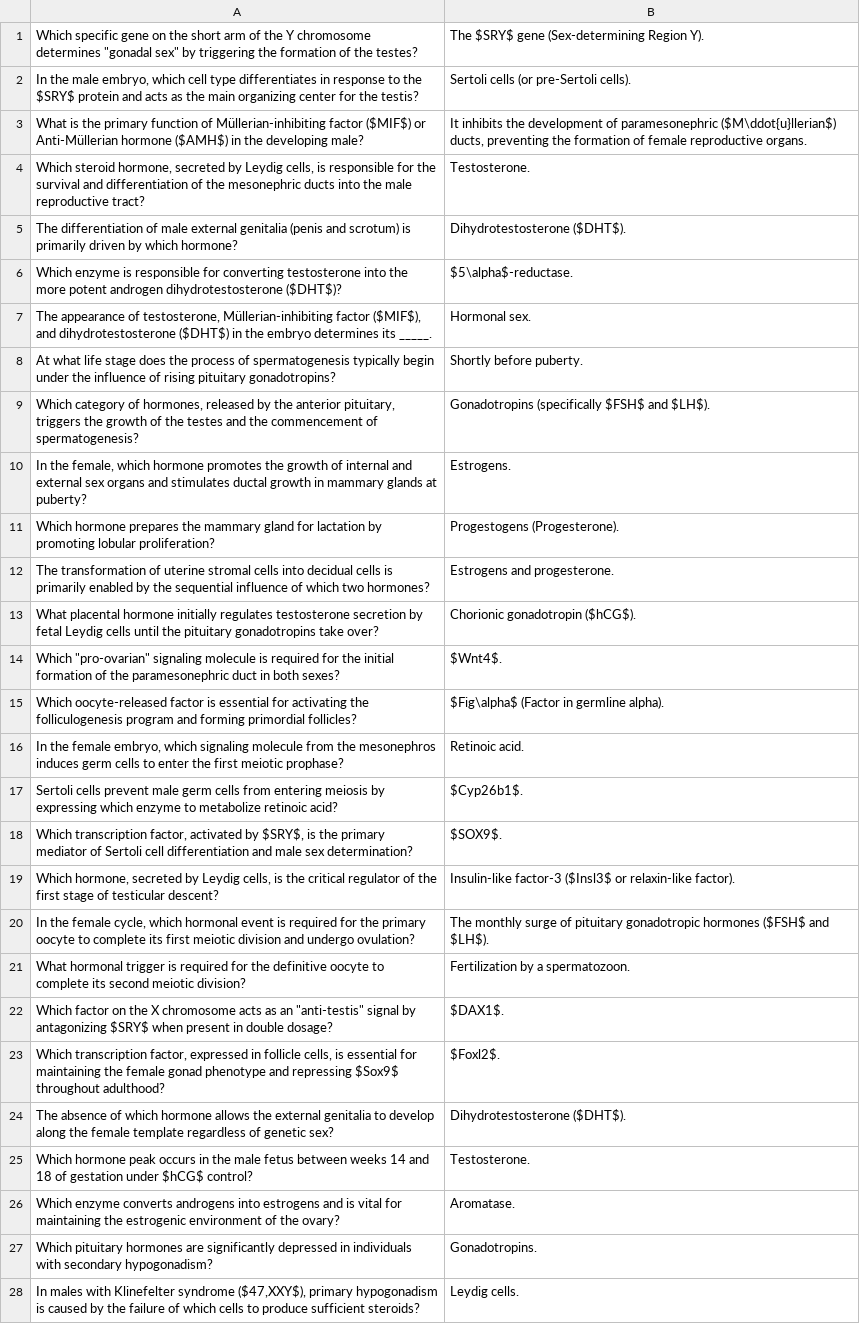
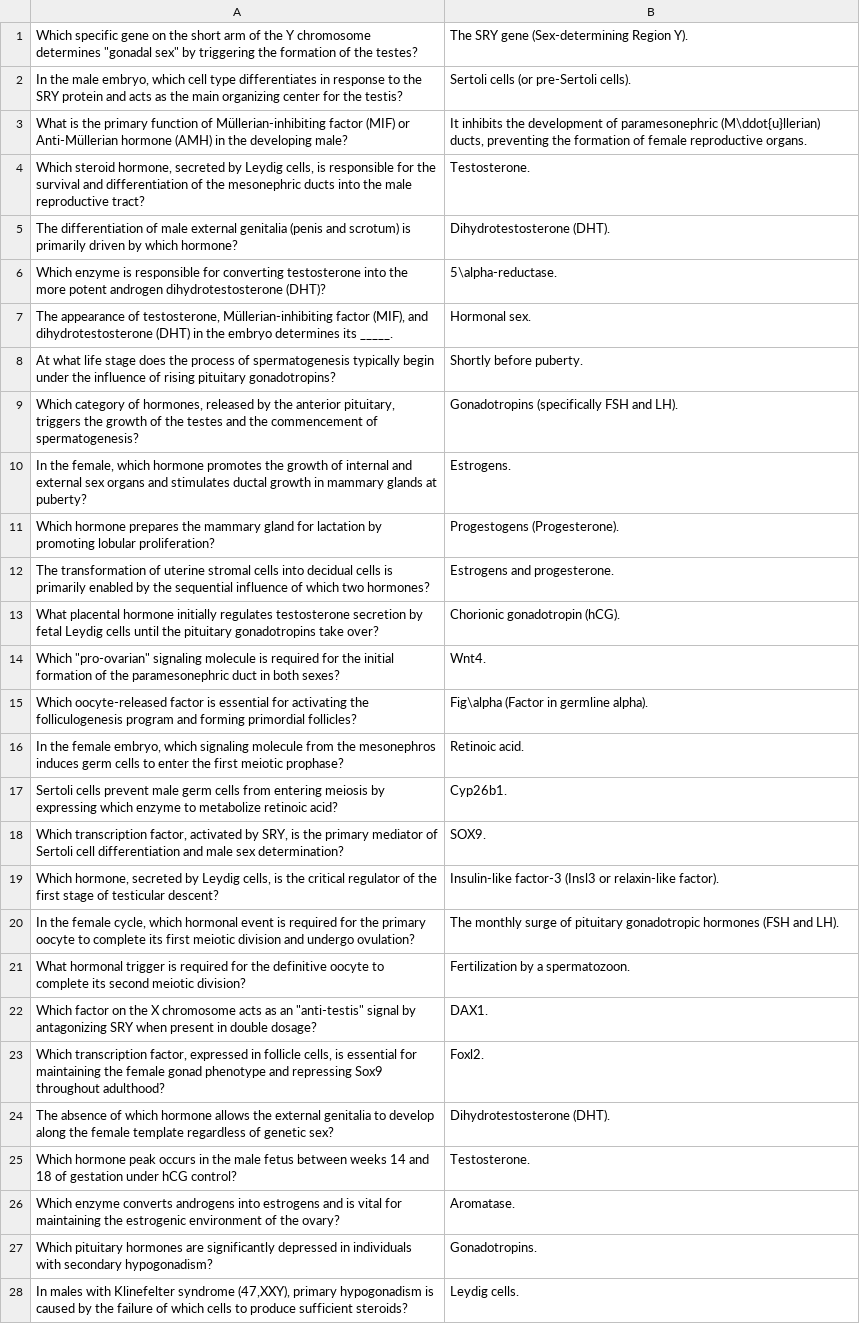
Before and after one commit to cristyyalbertyy-hub/Histology_Embryology, a CSV file: public/G_HC_Q.csv, drawn as a sheet; only a part is shown; the diff covers the shown part only; the diff names each change by its address in the sheet, - before the commit and + after, or states it on an @@ line.

```diff
--- a/public/G_HC_Q.csv
+++ b/public/G_HC_Q.csv
-B1: The $SRY$ gene (Sex-determining Region Y).
+B1: The SRY gene (Sex-determining Region Y).
-A2: …to the $SRY$ protein and…
+A2: …to the SRY protein and…
-A3: …Müllerian-inhibiting factor ($MIF$) or Anti-Müllerian hormone ($AMH$) in the…
+A3: …Müllerian-inhibiting factor (MIF) or Anti-Müllerian hormone (AMH) in the…
-B3: …of paramesonephric ($M\ddot{u}llerian$) ducts, preventing…
+B3: …of paramesonephric (M\ddot{u}llerian) ducts, preventing…
-B5: Dihydrotestosterone ($DHT$).
+B5: Dihydrotestosterone (DHT).
-A6: …androgen dihydrotestosterone ($DHT$)?
+A6: …androgen dihydrotestosterone (DHT)?
-B6: $5\alpha$-reductase.
+B6: 5\alpha-reductase.
-A7: …Müllerian-inhibiting factor ($MIF$), and dihydrotestosterone ($DHT$) in the…
+A7: …Müllerian-inhibiting factor (MIF), and dihydrotestosterone (DHT) in the…
-B9: Gonadotropins (specifically $FSH$ and $LH$).
+B9: Gonadotropins (specifically FSH and LH).
-B13: Chorionic gonadotropin ($hCG$).
+B13: Chorionic gonadotropin (hCG).
-B14: $Wnt4$.
+B14: Wnt4.
-B15: $Fig\alpha$ (Factor in germline alpha).
+B15: Fig\alpha (Factor in germline alpha).
-B17: $Cyp26b1$.
+B17: Cyp26b1.
-A18: …activated by $SRY$, is the…
+A18: …activated by SRY, is the…
-B18: $SOX9$.
+B18: SOX9.
-B19: Insulin-like factor-3 ($Insl3$ or relaxin-like…
+B19: Insulin-like factor-3 (Insl3 or relaxin-like…
-B20: …gonadotropic hormones ($FSH$ and $LH$).
+B20: …gonadotropic hormones (FSH and LH).
-A22: …by antagonizing $SRY$ when present…
+A22: …by antagonizing SRY when present…
-B22: $DAX1$.
+B22: DAX1.
-A23: …and repressing $Sox9$ throughout adulthood?
+A23: …and repressing Sox9 throughout adulthood?
-B23: $Foxl2$.
+B23: Foxl2.
-B24: Dihydrotestosterone ($DHT$).
+B24: Dihydrotestosterone (DHT).
-A25: …gestation under $hCG$ control?
+A25: …gestation under hCG control?
-A28: …Klinefelter syndrome ($47,XXY$), primary hypogonadism…
+A28: …Klinefelter syndrome (47,XXY), primary hypogonadism…
```
Also changed, not shown: 33 edited cells elsewhere in this file, public/EC_CCD_Q.csv, public/ED_FW_Q.csv, 21 other files.
